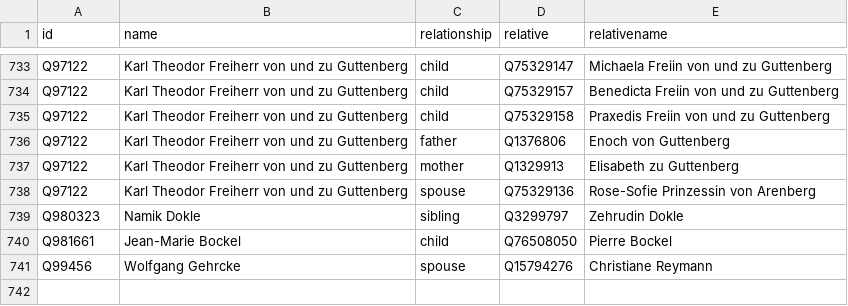
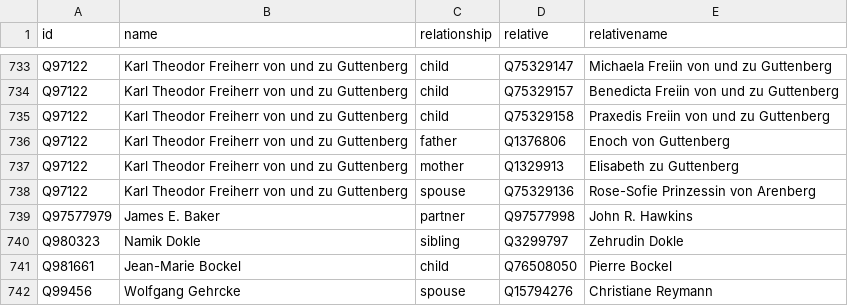
Before and after one commit to every-politician-scrapers/world, a CSV file: html/family.csv, drawn as a sheet; only a part is shown, gaps mark what is left out; the diff names each change by its address in the sheet, - before the commit and + after, or states it on an @@ line.

```diff
--- a/html/family.csv
+++ b/html/family.csv
+row 739: Q97577979 | James E. Baker | partner | Q97577998 | John R. Hawkins
```
Also changed, not shown: html/bio.csv, html/holders21.csv, 4 other files.
